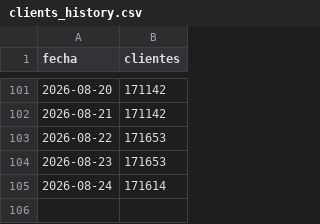
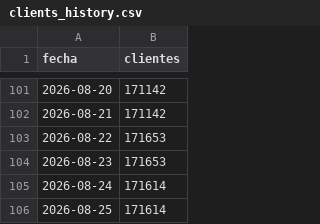
Before and after one commit to apardo-flowgy/indexa-tracker, a CSV file: public/data/clients_history.csv, drawn as a sheet; only a part is shown, gaps mark what is left out.

```diff
--- a/public/data/clients_history.csv
+++ b/public/data/clients_history.csv
@@ -105 +105,2 @@ fecha;clientes
 2026-08-24;171614
+2026-08-25;171614
```
